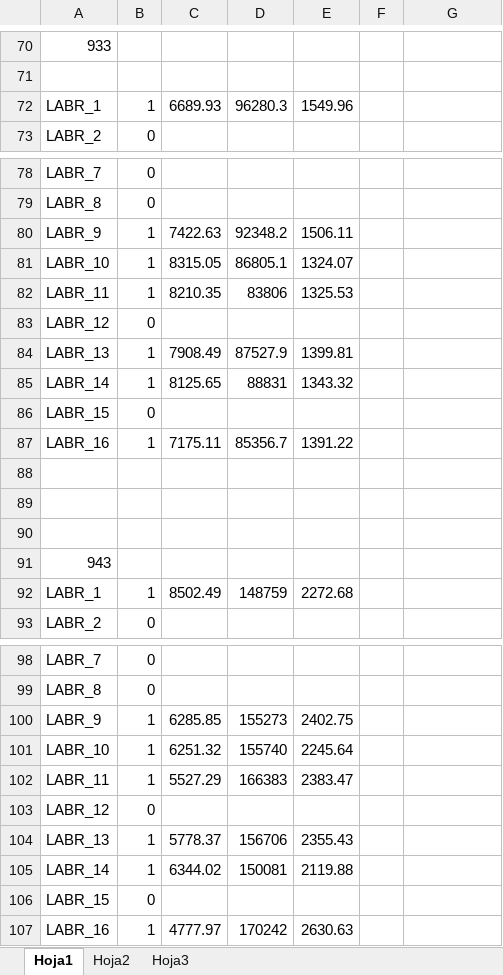
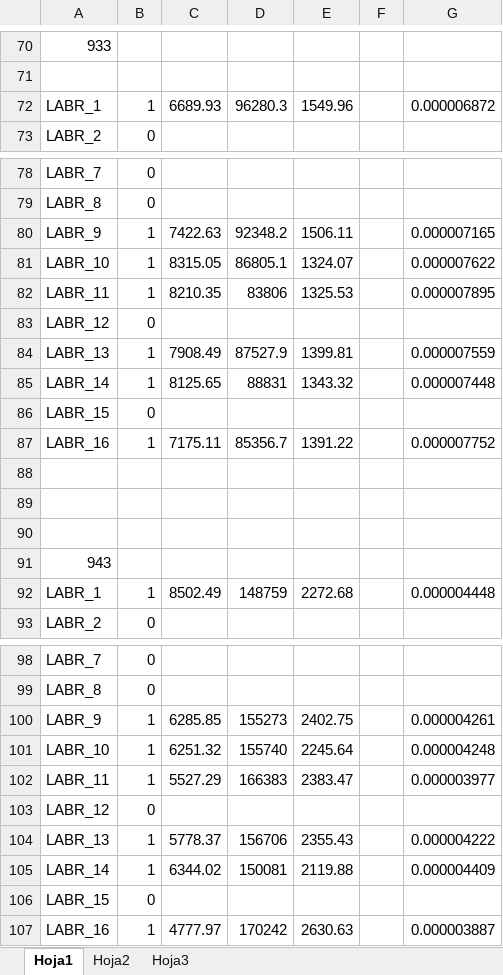
Before and after one commit to Valcayne/2026_LaBr, an Excel workbook: Calibration/Calibrations.xlsx, sheet Hoja1, drawn as a sheet; only a part is shown, gaps mark what is left out; values as stored, in another font and other column widths than the file's, no borders; the diff names each change by its address in the sheet, - before the commit and + after, or states it on an @@ line.

```diff
--- a/Calibration/Calibrations.xlsx (sheet Hoja1)
+++ b/Calibration/Calibrations.xlsx (sheet Hoja1)
-G72: (empty)
+G72: 0.000006872
-G80: (empty)
+G80: 0.000007165
-G81: (empty)
+G81: 0.000007622
-G82: (empty)
+G82: 0.000007895
-G84: (empty)
+G84: 0.000007559
-G85: (empty)
+G85: 0.000007448
-G87: (empty)
+G87: 0.000007752
-G92: (empty)
+G92: 0.000004448
-G100: (empty)
+G100: 0.000004261
-G101: (empty)
+G101: 0.000004248
-G102: (empty)
+G102: 0.000003977
-G104: (empty)
+G104: 0.000004222
-G105: (empty)
+G105: 0.000004409
-G107: (empty)
+G107: 0.000003887
```
Also changed, not shown: 4 other files.
